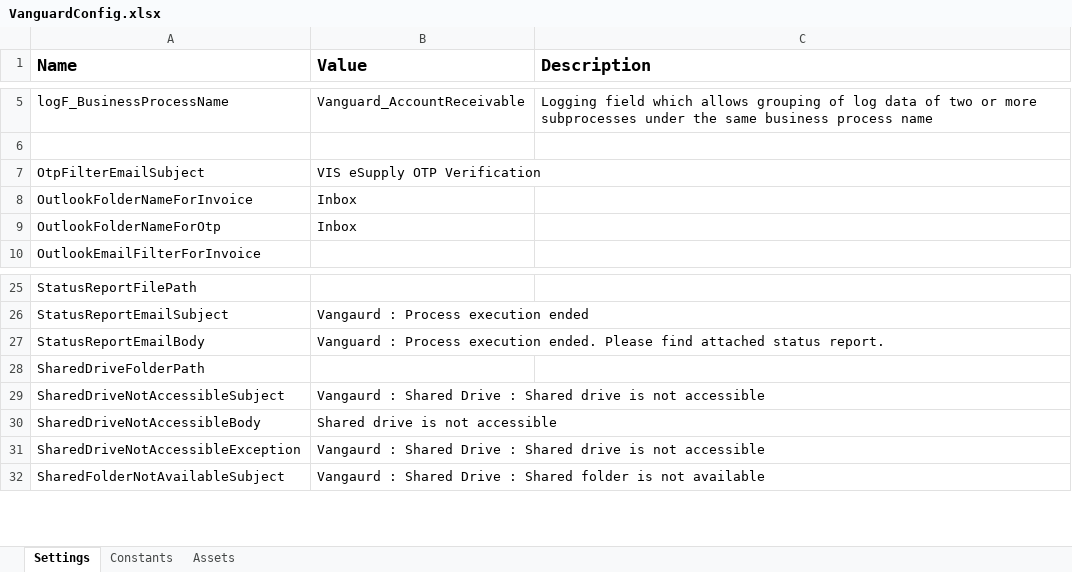
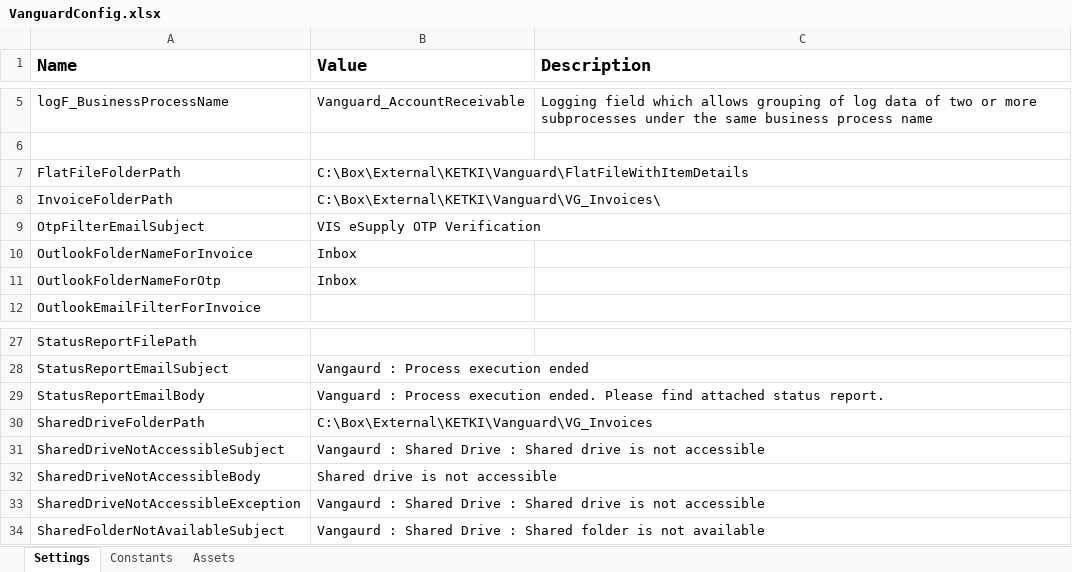
Before and after one commit to FBAP/FBSG_RPA_TEL_AR_VG, an Excel workbook: Data/VanguardConfig.xlsx, sheet Settings, drawn as a sheet; only a part is shown, gaps mark what is left out; values as stored, in another font and other column widths than the file's, no borders; addresses are those after the commit; the diff names each change by its address in the sheet, - before the commit and + after, or states it on an @@ line.

```diff
--- a/Data/VanguardConfig.xlsx (sheet Settings)
+++ b/Data/VanguardConfig.xlsx (sheet Settings)
+row 7: FlatFileFolderPath | C:\Box\External\KETKI\Vanguard\FlatFileWithItemDetails
+row 8: InvoiceFolderPath | C:\Box\External\KETKI\Vanguard\VG_Invoices\
-B30 (Value): (empty)
+B30 (Value): C:\Box\External\KETKI\Vanguard\VG_Invoices
```
Also changed, not shown: 20 other files.
